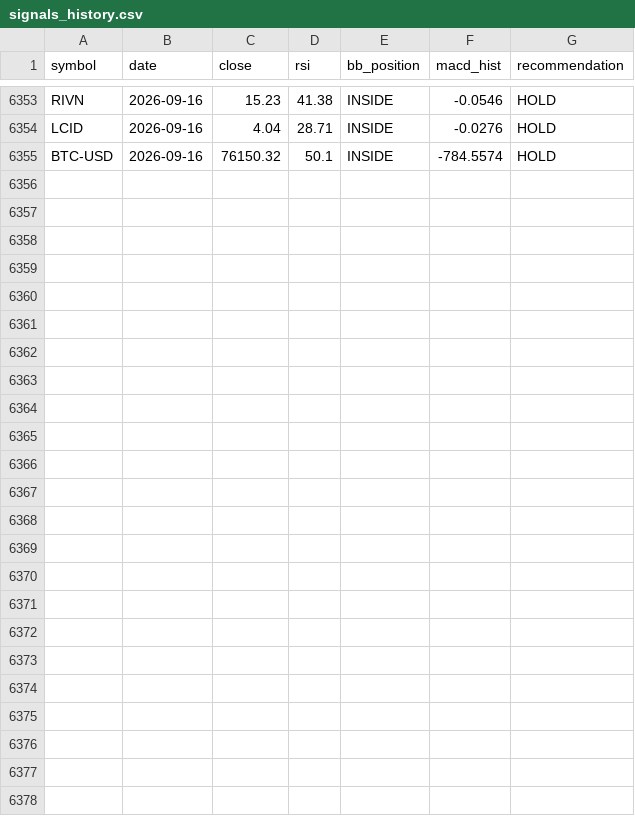
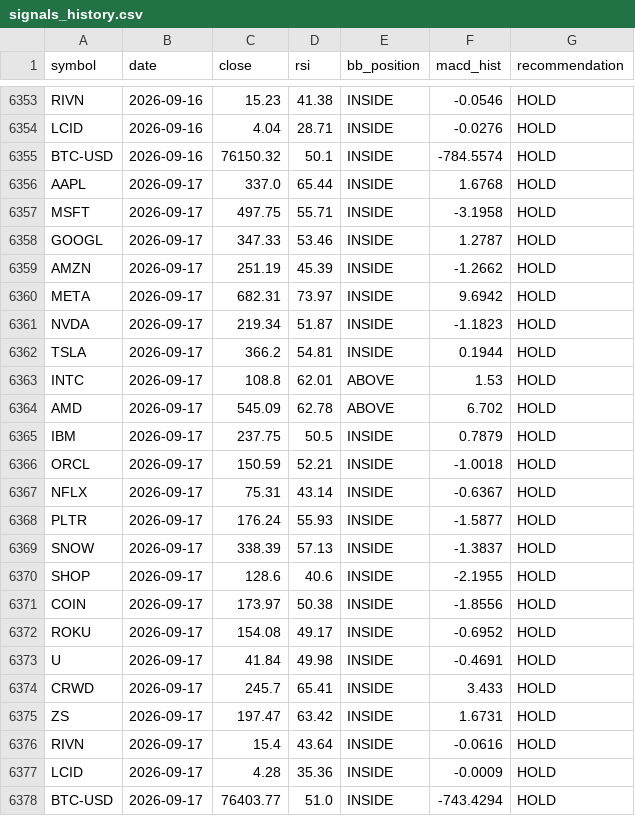
Before and after one commit to Warren27026/pipeline_collecte_donnees, a CSV file: data/signals_history.csv, drawn as a sheet; only a part is shown, gaps mark what is left out.

```diff
--- a/data/signals_history.csv
+++ b/data/signals_history.csv
@@ -6355 +6355,24 @@ LCID,2026-09-16,4.04,28.71,INSIDE,-0.0276,HOLD
 BTC-USD,2026-09-16,76150.32,50.1,INSIDE,-784.5574,HOLD
+AAPL,2026-09-17,337.0,65.44,INSIDE,1.6768,HOLD
+MSFT,2026-09-17,497.75,55.71,INSIDE,-3.1958,HOLD
+GOOGL,2026-09-17,347.33,53.46,INSIDE,1.2787,HOLD
+AMZN,2026-09-17,251.19,45.39,INSIDE,-1.2662,HOLD
+META,2026-09-17,682.31,73.97,INSIDE,9.6942,HOLD
+NVDA,2026-09-17,219.34,51.87,INSIDE,-1.1823,HOLD
+TSLA,2026-09-17,366.2,54.81,INSIDE,0.1944,HOLD
+INTC,2026-09-17,108.8,62.01,ABOVE,1.53,HOLD
+AMD,2026-09-17,545.09,62.78,ABOVE,6.702,HOLD
+IBM,2026-09-17,237.75,50.5,INSIDE,0.7879,HOLD
+ORCL,2026-09-17,150.59,52.21,INSIDE,-1.0018,HOLD
+NFLX,2026-09-17,75.31,43.14,INSIDE,-0.6367,HOLD
+PLTR,2026-09-17,176.24,55.93,INSIDE,-1.5877,HOLD
+SNOW,2026-09-17,338.39,57.13,INSIDE,-1.3837,HOLD
+SHOP,2026-09-17,128.6,40.6,INSIDE,-2.1955,HOLD
+COIN,2026-09-17,173.97,50.38,INSIDE,-1.8556,HOLD
+ROKU,2026-09-17,154.08,49.17,INSIDE,-0.6952,HOLD
+U,2026-09-17,41.84,49.98,INSIDE,-0.4691,HOLD
+CRWD,2026-09-17,245.7,65.41,INSIDE,3.433,HOLD
+ZS,2026-09-17,197.47,63.42,INSIDE,1.6731,HOLD
+RIVN,2026-09-17,15.4,43.64,INSIDE,-0.0616,HOLD
+LCID,2026-09-17,4.28,35.36,INSIDE,-0.0009,HOLD
+BTC-USD,2026-09-17,76403.77,51.0,INSIDE,-743.4294,HOLD
```
Also changed, not shown: data/RIVN_features.csv, data/tiingo/ALL_TIINGO_features.csv, 53 other files.
